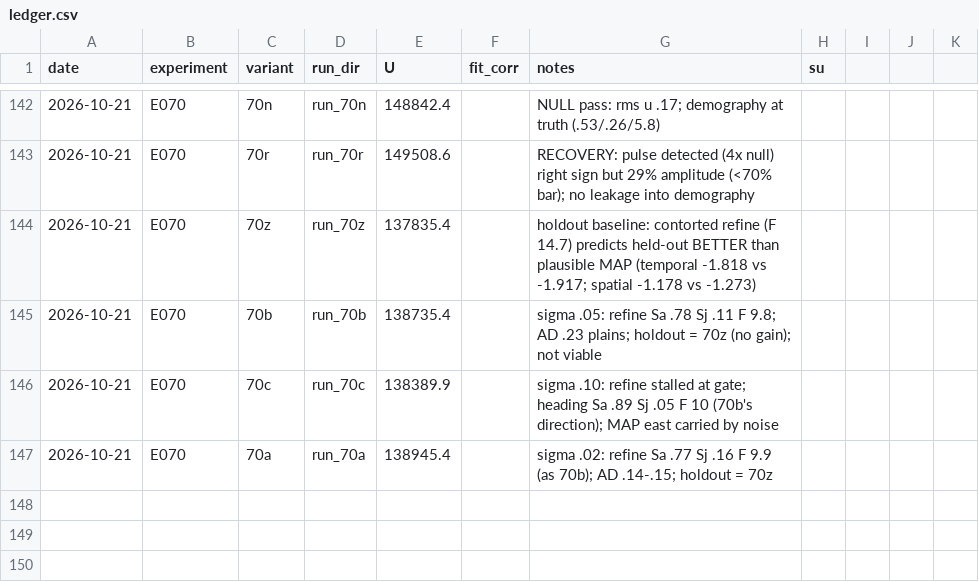
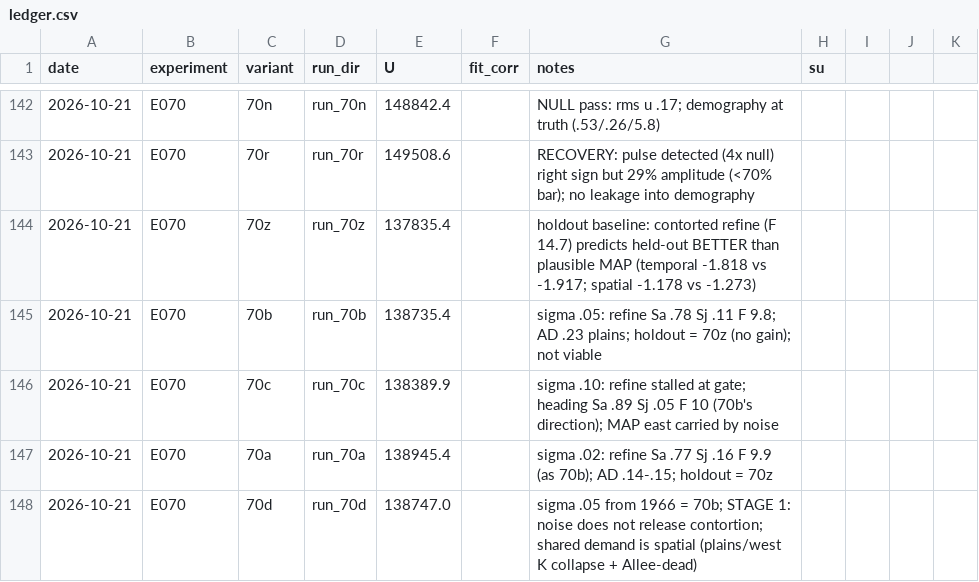
Before and after one commit to brendanwallison/houfin-range-model, a CSV file: research/age_model/ledger.csv, drawn as a sheet; only a part is shown, gaps mark what is left out; the diff names each change by its address in the sheet, - before the commit and + after, or states it on an @@ line.

Commit message:
E070 stage 1 conclusion: process noise does not release the contortion; the shared demand is spatial

```diff
--- a/research/age_model/ledger.csv
+++ b/research/age_model/ledger.csv
+row 148: 2026-10-21 | E070 | 70d | run_70d | 138747.0 |  | sigma .05 from 1966 = 70b; STAGE 1: noise does not release contortion; shared demand is spatial (plains/west K collapse + Allee-dead)
```
Also changed, not shown: 1 other file.
